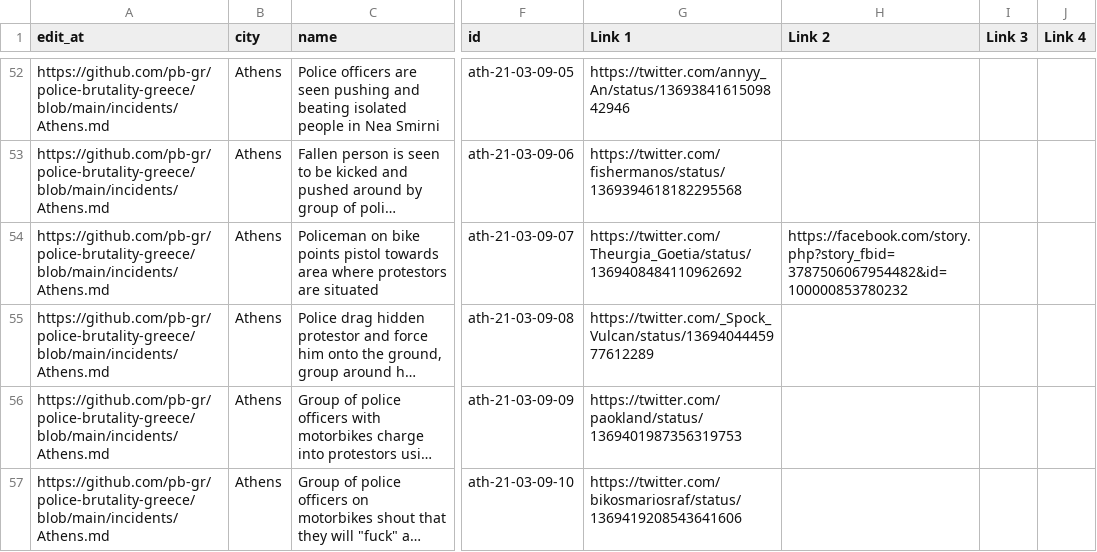
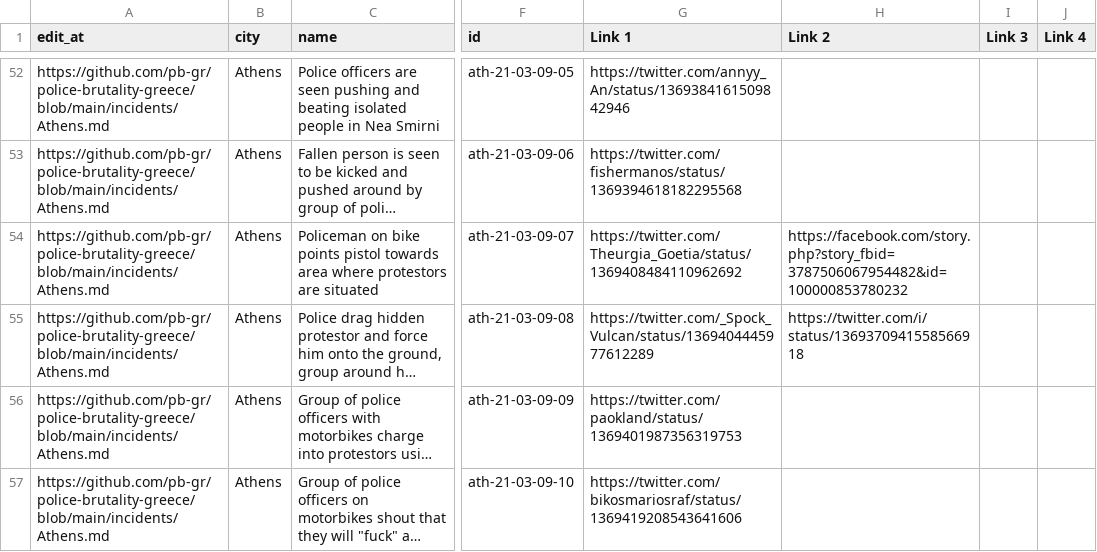
Before and after one commit to police-brutality-greece/pbGR, a CSV file: all-locations.csv, drawn as a sheet; only a part is shown, gaps mark what is left out; long unchanged cells end in …; the diff names each change by its address in the sheet, - before the commit and + after, or states it on an @@ line.

Commit message:
Update data_build to output generated at 09704a1

```diff
--- a/all-locations.csv
+++ b/all-locations.csv
-H55 (Link 2): (empty)
+H55 (Link 2): https://twitter.com/i/status/1369370941558566918
```
Also changed, not shown: 3 other files.
